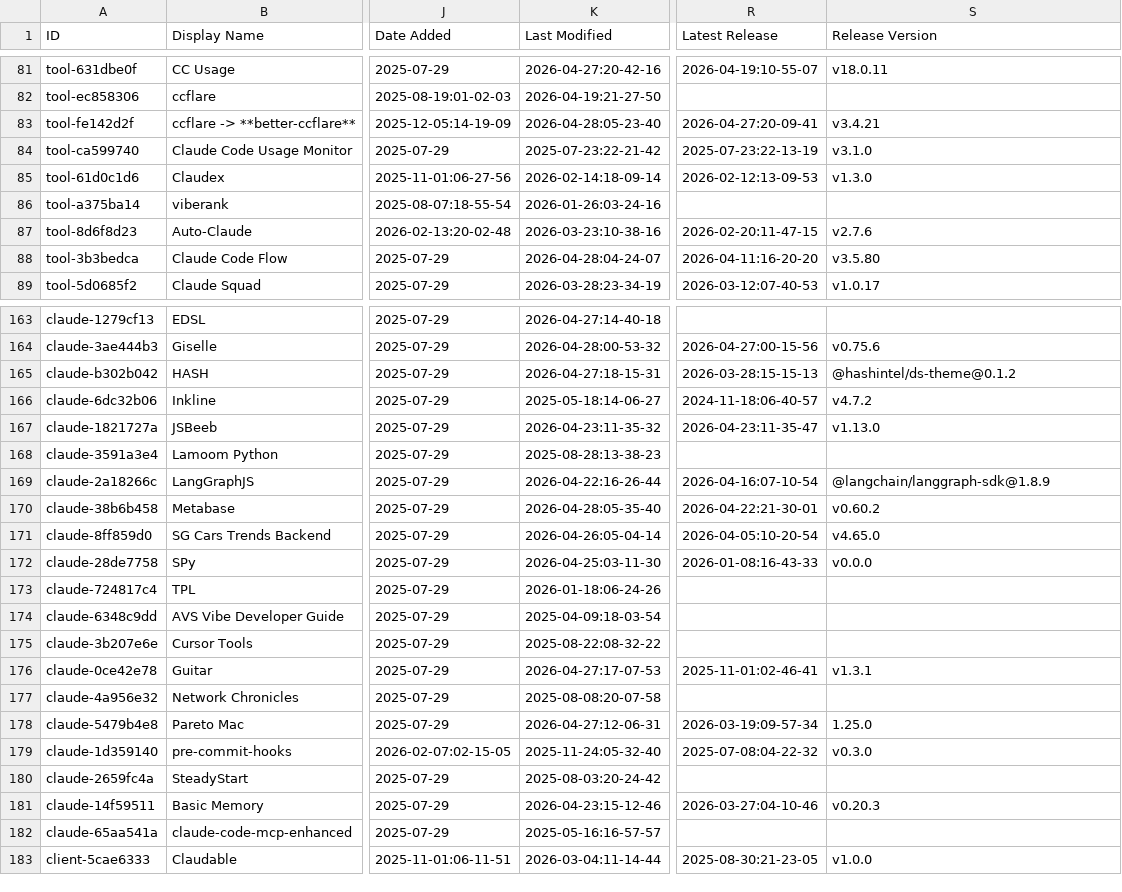
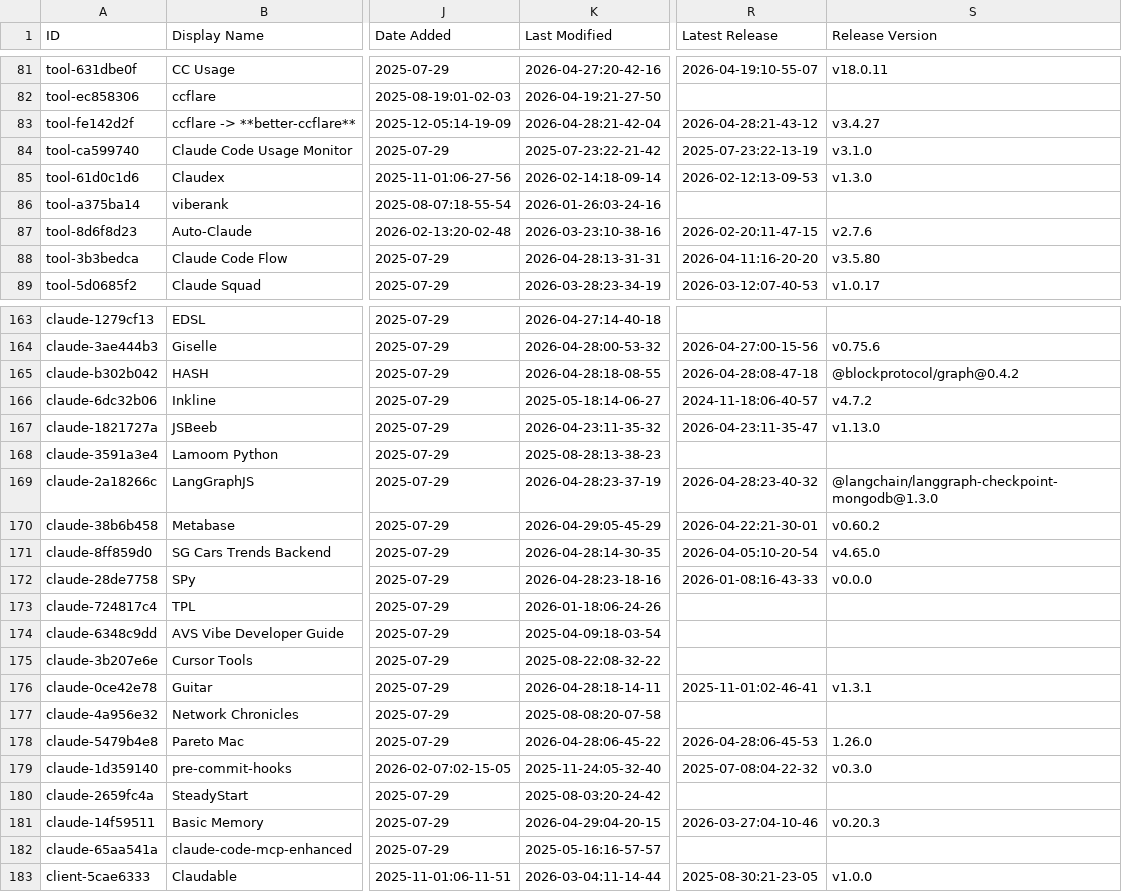
Before and after one commit to yurukusa/awesome-claude-code, a CSV file: THE_RESOURCES_TABLE.csv, drawn as a sheet; only a part is shown, gaps mark what is left out; the diff covers the shown part only; the diff names each change by its address in the sheet, - before the commit and + after, or states it on an @@ line.

```diff
--- a/THE_RESOURCES_TABLE.csv
+++ b/THE_RESOURCES_TABLE.csv
-K83 (Last Modified): 2026-04-28:05-23-40
+K83 (Last Modified): 2026-04-28:21-42-04
-R83 (Latest Release): 2026-04-27:20-09-41
+R83 (Latest Release): 2026-04-28:21-43-12
-S83 (Release Version): v3.4.21
+S83 (Release Version): v3.4.27
-K88 (Last Modified): 2026-04-28:04-24-07
+K88 (Last Modified): 2026-04-28:13-31-31
-K165 (Last Modified): 2026-04-27:18-15-31
+K165 (Last Modified): 2026-04-28:18-08-55
-R165 (Latest Release): 2026-03-28:15-15-13
+R165 (Latest Release): 2026-04-28:08-47-18
-S165 (Release Version): @hashintel/ds-theme@0.1.2
+S165 (Release Version): @blockprotocol/graph@0.4.2
-K169 (Last Modified): 2026-04-22:16-26-44
+K169 (Last Modified): 2026-04-28:23-37-19
-R169 (Latest Release): 2026-04-16:07-10-54
+R169 (Latest Release): 2026-04-28:23-40-32
-S169 (Release Version): @langchain/langgraph-sdk@1.8.9
+S169 (Release Version): @langchain/langgraph-checkpoint-mongodb@1.3.0
-K170 (Last Modified): 2026-04-28:05-35-40
+K170 (Last Modified): 2026-04-29:05-45-29
-K171 (Last Modified): 2026-04-26:05-04-14
+K171 (Last Modified): 2026-04-28:14-30-35
-K172 (Last Modified): 2026-04-25:03-11-30
+K172 (Last Modified): 2026-04-28:23-18-16
-K176 (Last Modified): 2026-04-27:17-07-53
+K176 (Last Modified): 2026-04-28:18-14-11
-K178 (Last Modified): 2026-04-27:12-06-31
+K178 (Last Modified): 2026-04-28:06-45-22
-R178 (Latest Release): 2026-03-19:09-57-34
+R178 (Latest Release): 2026-04-28:06-45-53
-S178 (Release Version): 1.25.0
+S178 (Release Version): 1.26.0
-K181 (Last Modified): 2026-04-23:15-12-46
+K181 (Last Modified): 2026-04-29:04-20-15
```
Also changed, not shown: 44 edited cells elsewhere in this file.
